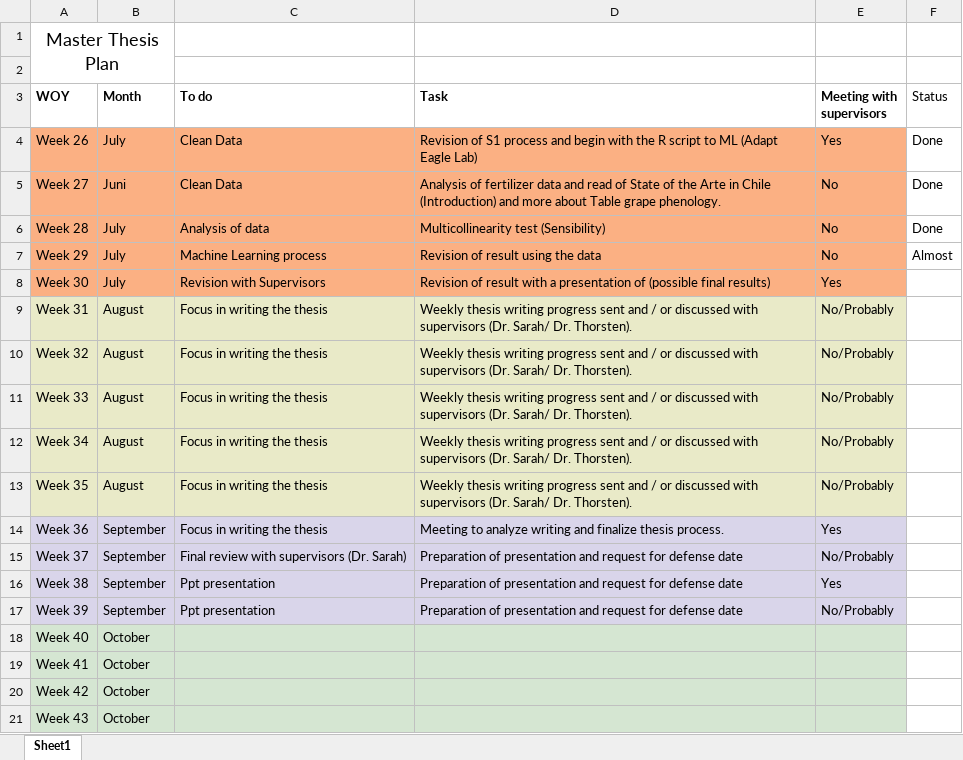
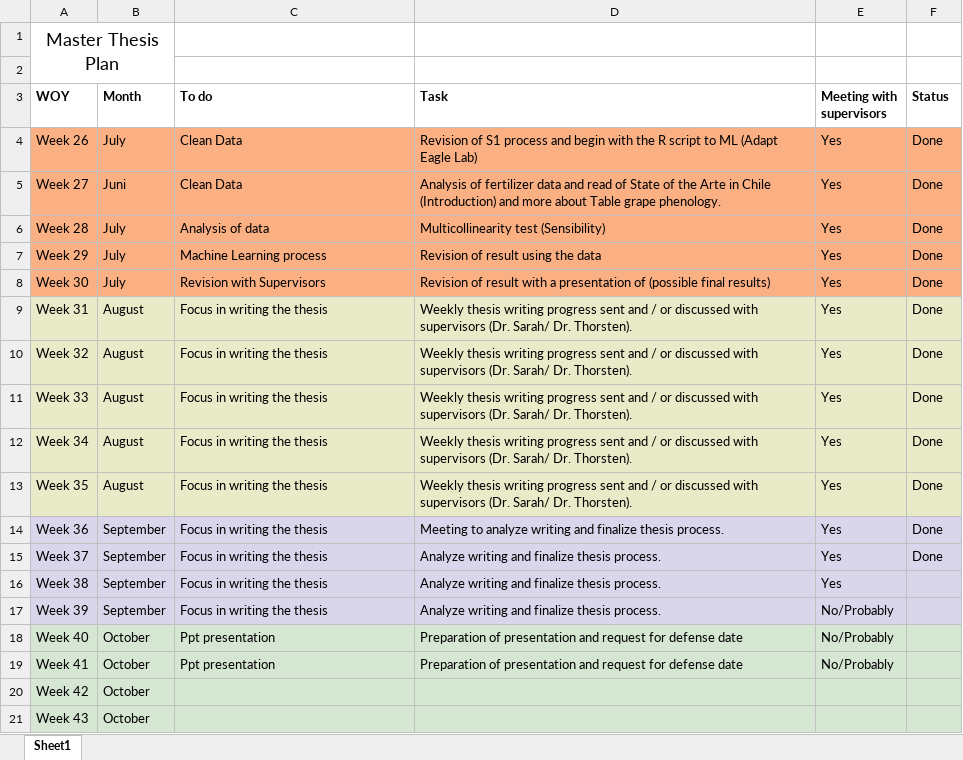
Before and after one commit to diegoalarc/Master_Thesis_EAGLE, an Excel workbook: Agenda/Plan_Master_Thesis.xlsx, sheet Sheet1, drawn as a sheet; values as stored, in another font and other column widths than the file's, no borders; the diff names each change by its address in the sheet, - before the commit and + after, or states it on an @@ line.

```diff
--- a/Agenda/Plan_Master_Thesis.xlsx (sheet Sheet1)
+++ b/Agenda/Plan_Master_Thesis.xlsx (sheet Sheet1)
-F3 bold: off
+F3 bold: on
-F4:F8 fill: none
+F4:F8 fill: #FBB083
-E5:E7 (Meeting with supervisors): No
+E5:E7 (Meeting with supervisors): Yes
-F7 (Status): Almost
+F7 (Status): Done
-F8:F15 (Status): (empty)
+F8:F15 (Status): Done
-E9:E13 (Meeting with supervisors): No/Probably
+E9:E13 (Meeting with supervisors): Yes
-F9:F13 fill: none
+F9:F13 fill: #E9EAC8
-F14:F17 fill: none
+F14:F17 fill: #D9D5EA
-C15 (To do): Final review with supervisors (Dr. Sarah)
+C15 (To do): Focus in writing the thesis
-D15:D17 (Task): Preparation of presentation and request for defense date
+D15:D17 (Task): Analyze writing and finalize thesis process.
-E15 (Meeting with supervisors): No/Probably
+E15 (Meeting with supervisors): Yes
-C16:C17 (To do): Ppt presentation
+C16:C17 (To do): Focus in writing the thesis
-C18:C19 (To do): (empty)
+C18:C19 (To do): Ppt presentation
-D18:D19 (Task): (empty)
+D18:D19 (Task): Preparation of presentation and request for defense date
-E18:E19 (Meeting with supervisors): (empty)
+E18:E19 (Meeting with supervisors): No/Probably
-F18:F21 fill: none
+F18:F21 fill: #D5E6D2
```
Also changed, not shown: 27 other files.
